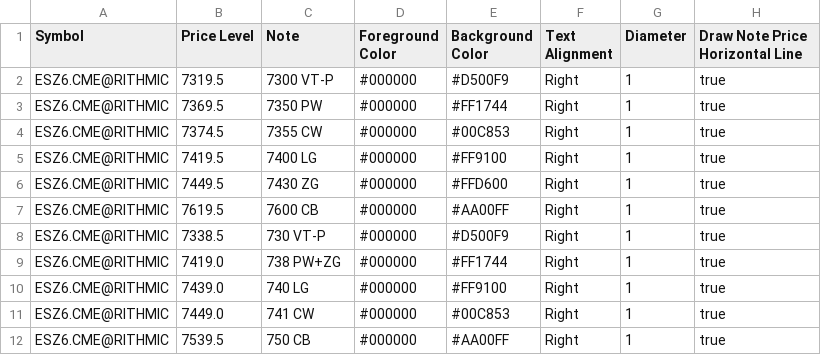
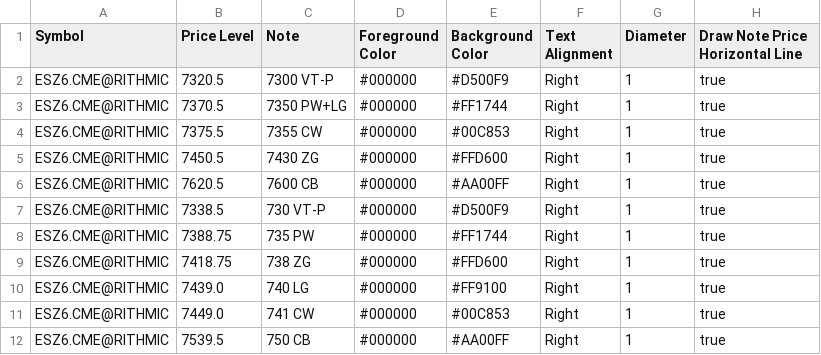
Before and after one commit to trading4life20-code/gex-levels, a CSV file: gex_es_313869034ba0.csv, drawn as a sheet.

Commit message:
update gex_es_313869034ba0.csv

```diff
--- a/gex_es_313869034ba0.csv
+++ b/gex_es_313869034ba0.csv
@@ -1,10 +1,10 @@
 Symbol,Price Level,Note,Foreground Color,Background Color,Text Alignment,Diameter,Draw Note Price Horizontal Line
-ESZ6.CME@RITHMIC,7319.5,7300 VT-P,#000000,#D500F9,Right,1,true
-ESZ6.CME@RITHMIC,7369.5,7350 PW,#000000,#FF1744,Right,1,true
-ESZ6.CME@RITHMIC,7374.5,7355 CW,#000000,#00C853,Right,1,true
-ESZ6.CME@RITHMIC,7419.5,7400 LG,#000000,#FF9100,Right,1,true
-ESZ6.CME@RITHMIC,7449.5,7430 ZG,#000000,#FFD600,Right,1,true
-ESZ6.CME@RITHMIC,7619.5,7600 CB,#000000,#AA00FF,Right,1,true
+ESZ6.CME@RITHMIC,7320.5,7300 VT-P,#000000,#D500F9,Right,1,true
+ESZ6.CME@RITHMIC,7370.5,7350 PW+LG,#000000,#FF1744,Right,1,true
+ESZ6.CME@RITHMIC,7375.5,7355 CW,#000000,#00C853,Right,1,true
+ESZ6.CME@RITHMIC,7450.5,7430 ZG,#000000,#FFD600,Right,1,true
+ESZ6.CME@RITHMIC,7620.5,7600 CB,#000000,#AA00FF,Right,1,true
 ESZ6.CME@RITHMIC,7338.5,730 VT-P,#000000,#D500F9,Right,1,true
-ESZ6.CME@RITHMIC,7419.0,738 PW+ZG,#000000,#FF1744,Right,1,true
+ESZ6.CME@RITHMIC,7388.75,735 PW,#000000,#FF1744,Right,1,true
+ESZ6.CME@RITHMIC,7418.75,738 ZG,#000000,#FFD600,Right,1,true
 ESZ6.CME@RITHMIC,7439.0,740 LG,#000000,#FF9100,Right,1,true
```
